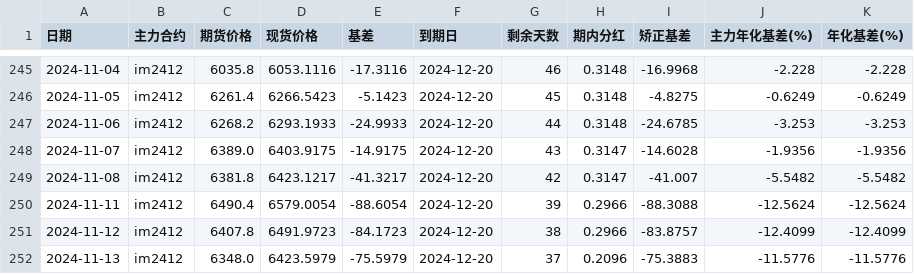
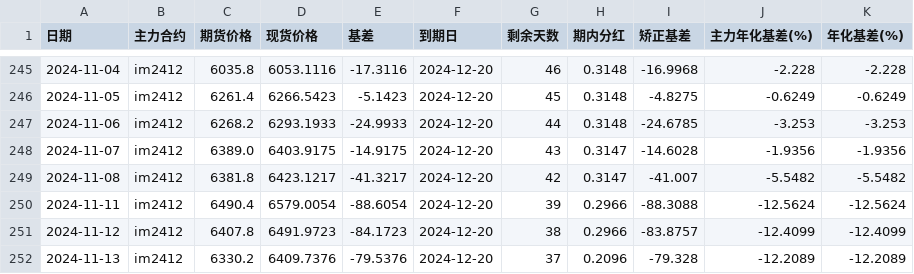
Before and after one commit to Euclid-Jie/quant_display, a CSV file: data/IM_data.csv, drawn as a sheet; only a part is shown, gaps mark what is left out.

```diff
--- a/data/IM_data.csv
+++ b/data/IM_data.csv
@@ -251,2 +251,2 @@
 2024-11-12,im2412,6407.8,6491.9723,-84.1723,2024-12-20,38,0.2966,-83.8757,-12.4099,-12.4099
-2024-11-13,im2412,6348.0,6423.5979,-75.5979,2024-12-20,37,0.2096,-75.3883,-11.5776,-11.5776
+2024-11-13,im2412,6330.2,6409.7376,-79.5376,2024-12-20,37,0.2096,-79.328,-12.2089,-12.2089
```
Also changed, not shown: data/IC_data.csv, 1 other file.
